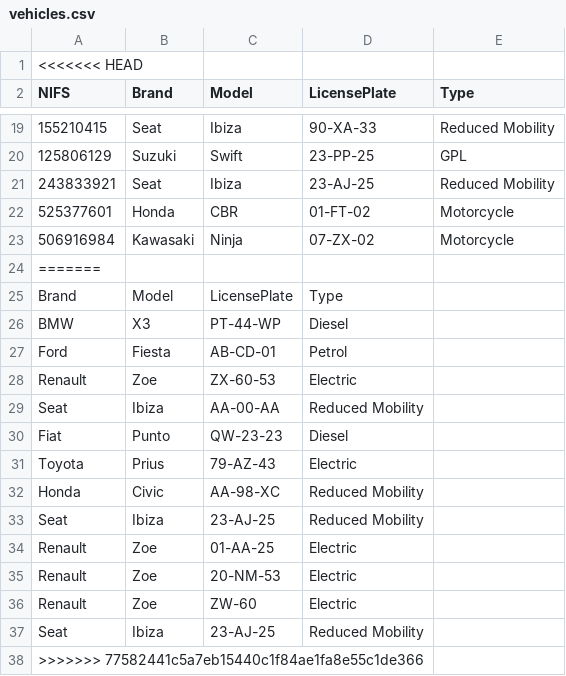
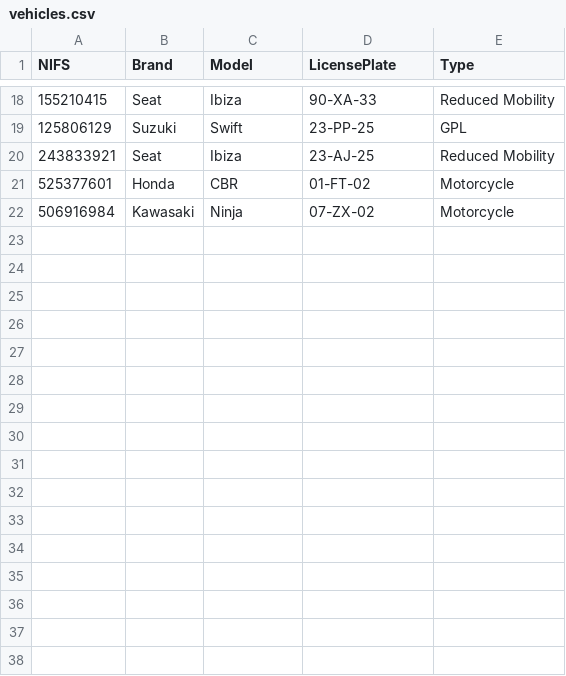
Before and after one commit to sergiojoao3240/ISI, a CSV file: TP1/vehicles.csv, drawn as a sheet; only a part is shown, gaps mark what is left out.

```diff
--- a/TP1/vehicles.csv
+++ b/TP1/vehicles.csv
@@ -1,2 +1 @@
-<<<<<<< HEAD
 NIFS,Brand,Model,LicensePlate,Type
@@ -23,16 +22 @@ NIFS,Brand,Model,LicensePlate,Type
 506916984,Kawasaki,Ninja,07-ZX-02,Motorcycle
-=======
-Brand,Model,LicensePlate,Type
-BMW,X3,PT-44-WP,Diesel
-Ford,Fiesta,AB-CD-01,Petrol
-Renault,Zoe,ZX-60-53,Electric
-Seat,Ibiza,AA-00-AA,Reduced Mobility
-Fiat,Punto,QW-23-23,Diesel
-Toyota,Prius,79-AZ-43,Electric
-Honda,Civic,AA-98-XC,Reduced Mobility
-Seat,Ibiza,23-AJ-25,Reduced Mobility
-Renault,Zoe,01-AA-25,Electric
-Renault,Zoe,20-NM-53,Electric
-Renault,Zoe,ZW-60,Electric
-Seat,Ibiza,23-AJ-25,Reduced Mobility
->>>>>>> 77582441c5a7eb15440c1f84ae1fa8e55c1de366
```
Also changed, not shown: 15 other files.
